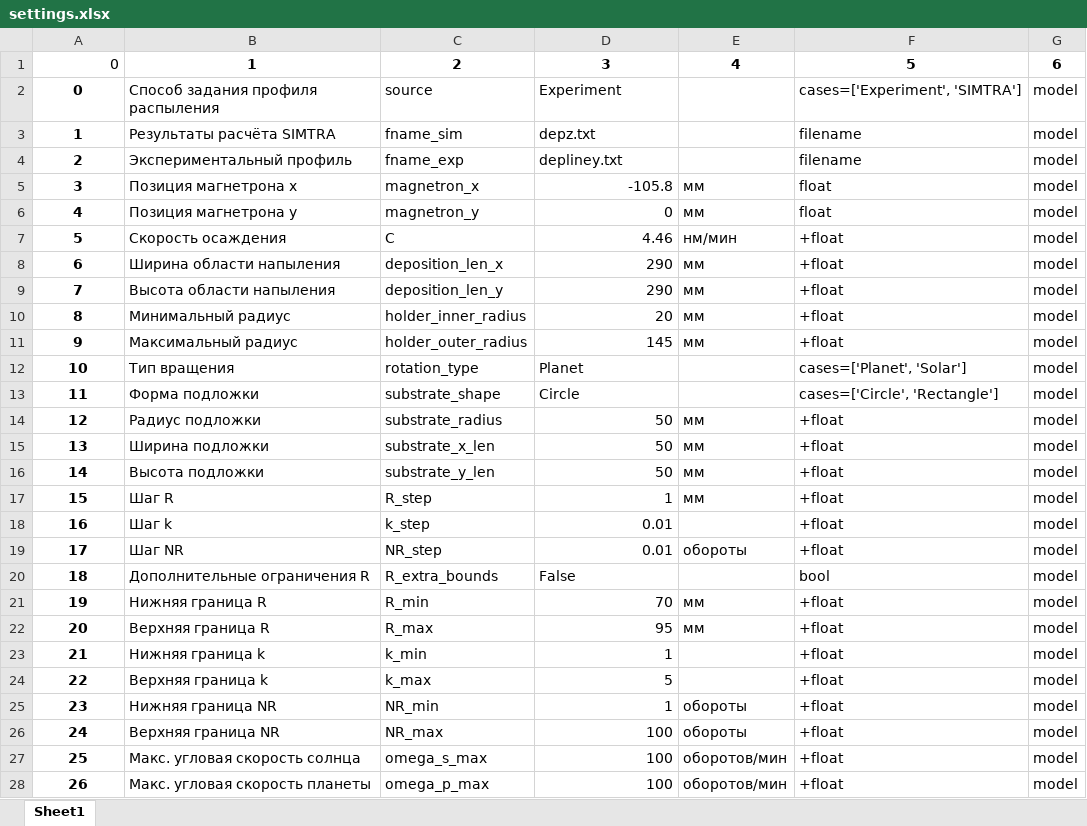
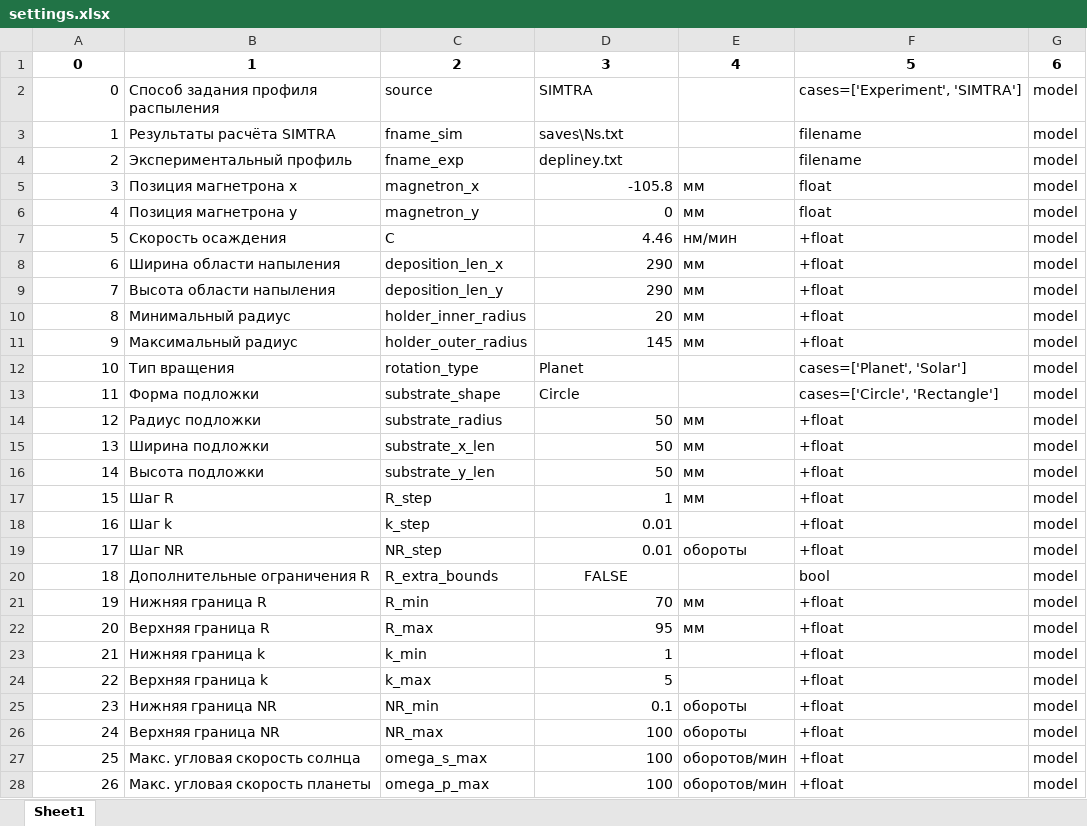
Before and after one commit to MarchiyGV/RotationAndDeposition, an Excel workbook: saves/settings.xlsx, sheet Sheet1, drawn as a sheet; only a part is shown; values as stored, in another font and other column widths than the file's, no borders; the diff covers the shown part only; the diff names each change by its address in the sheet, - before the commit and + after, or states it on an @@ line.

```diff
--- a/saves/settings.xlsx (sheet Sheet1)
+++ b/saves/settings.xlsx (sheet Sheet1)
@@ A1 bold: off → on, alignment: right → center @@
@@ A2:A28 bold: on → off, alignment: center → right @@
-D2: Experiment
+D2: SIMTRA
-D3: depz.txt
+D3: saves\Ns.txt
-D20: False
+D20: FALSE
-D20 alignment: left
+D20 alignment: center
-D25: 1
+D25: 0.1
```
Also changed, not shown: 2 added rows, 3 removed rows, 4 edited cells, cell formats and row numbers in column A elsewhere in this sheet.
